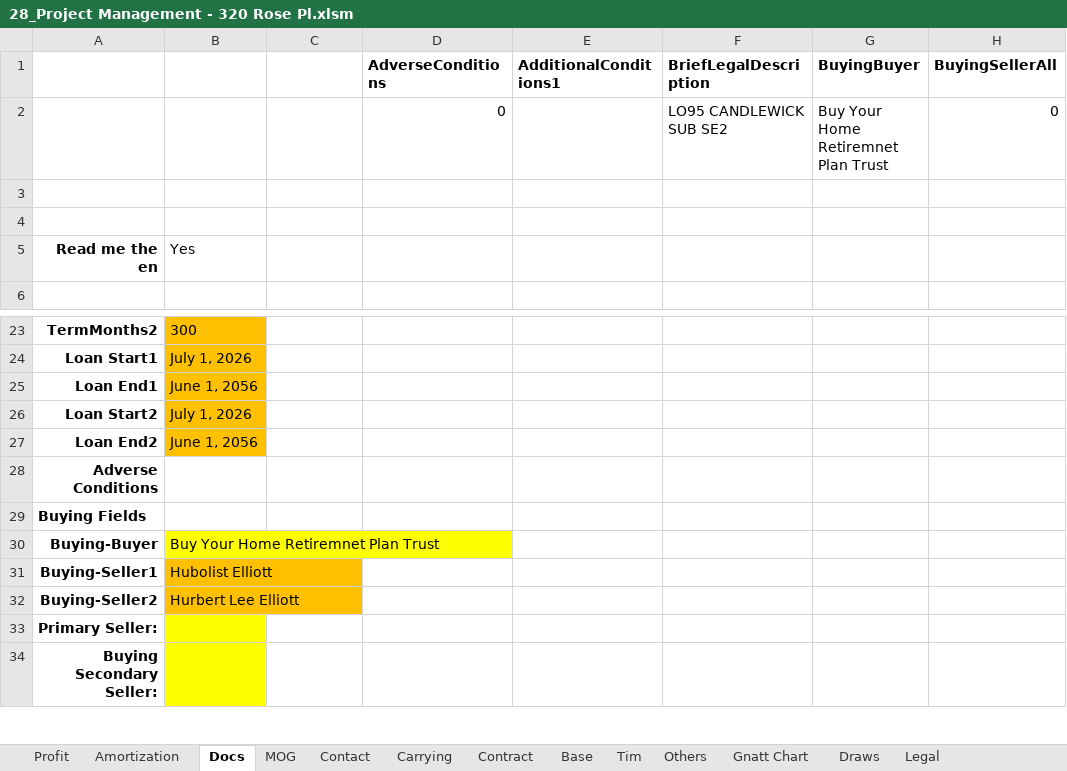
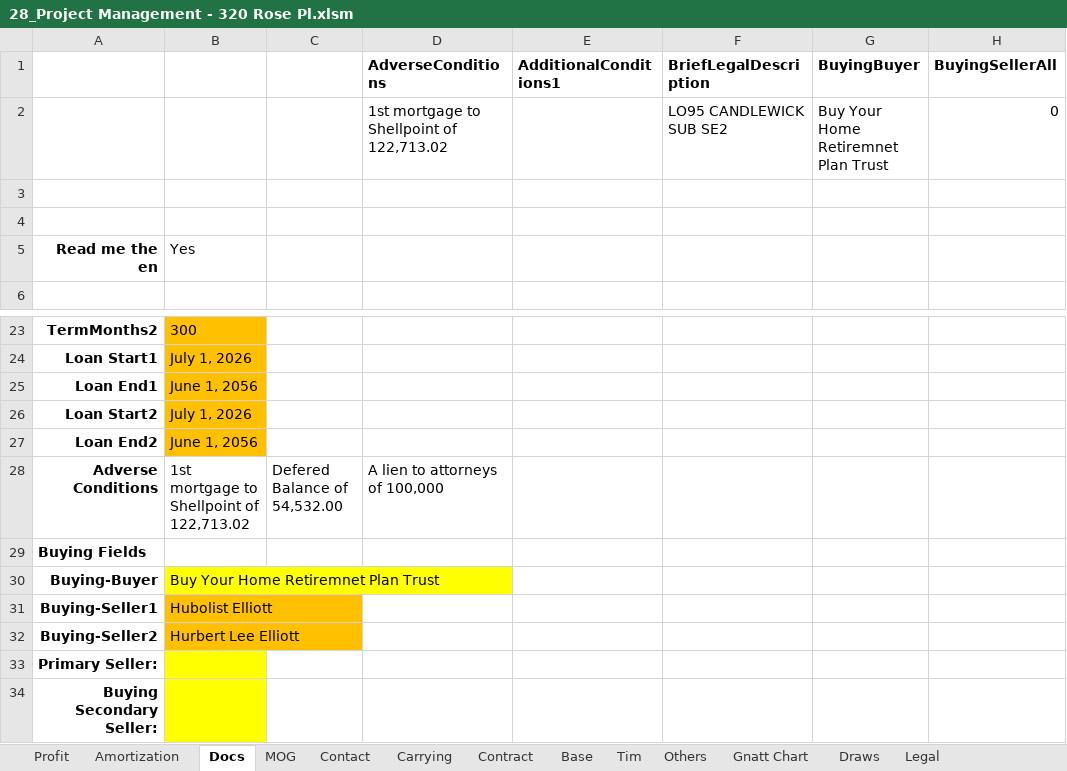
Before and after one commit to BuyYourHome/Admin-Wiki, an Excel workbook: Project Rooms/Contract for Deed/source/320 Rose project spreadsheet/28_Project Management - 320 Rose Pl.xlsm, sheet Docs, drawn as a sheet; only a part is shown, gaps mark what is left out; values as stored, in another font and other column widths than the file's, no borders; the diff names each change by its address in the sheet, - before the commit and + after, or states it on an @@ line.

Commit message:
Refresh Rose package with lien disclosures

```diff
--- a/Project Rooms/Contract for Deed/source/320 Rose project spreadsheet/28_Project Management - 320 Rose Pl.xlsm (sheet Docs)
+++ b/Project Rooms/Contract for Deed/source/320 Rose project spreadsheet/28_Project Management - 320 Rose Pl.xlsm (sheet Docs)
-D2 (AdverseConditions): 0
+D2 (AdverseConditions): 1st mortgage to Shellpoint of 122,713.02
-B28: (empty)
+B28: 1st mortgage to Shellpoint of 122,713.02
-C28: (empty)
+C28: Defered Balance of 54,532.00
-D28 (AdverseConditions): (empty)
+D28 (AdverseConditions): A lien to attorneys of 100,000
```
Also changed, not shown: sheet Profit, sheet Amortization, 8 other files.
